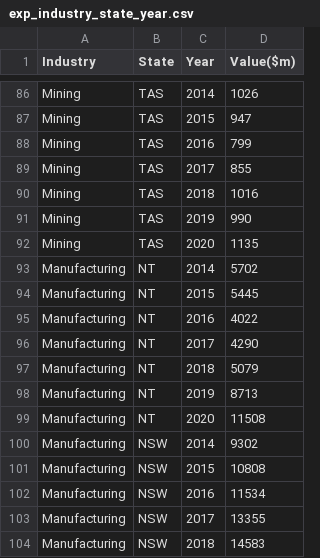
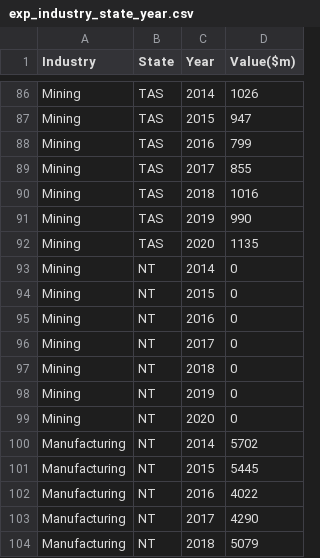
Before and after one commit to mind0002/FIT3179-Assignment2, a CSV file: data/exp_industry_state_year.csv, drawn as a sheet; only a part is shown, gaps mark what is left out; the shorter side is filled out with more unchanged rows.

Commit message:
update data

```diff
--- a/data/exp_industry_state_year.csv
+++ b/data/exp_industry_state_year.csv
@@ -92,2 +92,9 @@ Mining,TAS,2019,990
 Mining,TAS,2020,1135
+Mining,NT,2014,0
+Mining,NT,2015,0
+Mining,NT,2016,0
+Mining,NT,2017,0
+Mining,NT,2018,0
+Mining,NT,2019,0
+Mining,NT,2020,0
 Manufacturing,NT,2014,5702
```
Also changed, not shown: 2 other files.
